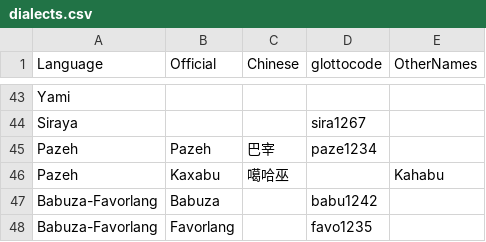
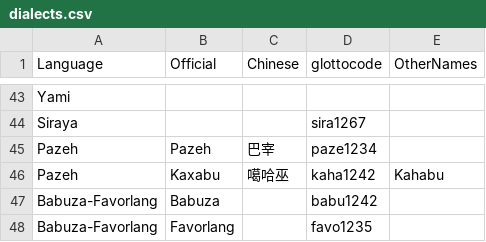
Before and after one commit to FormosanBank/FormosanBank, a CSV file: dialects.csv, drawn as a sheet; only a part is shown, gaps mark what is left out.

```diff
--- a/dialects.csv
+++ b/dialects.csv
@@ -45,3 +45,3 @@ Siraya,,,sira1267,
 Pazeh,Pazeh,巴宰,paze1234,
-Pazeh,Kaxabu,噶哈巫,,Kahabu
+Pazeh,Kaxabu,噶哈巫,kaha1242,Kahabu
 Babuza-Favorlang,Babuza,,babu1242,
```
